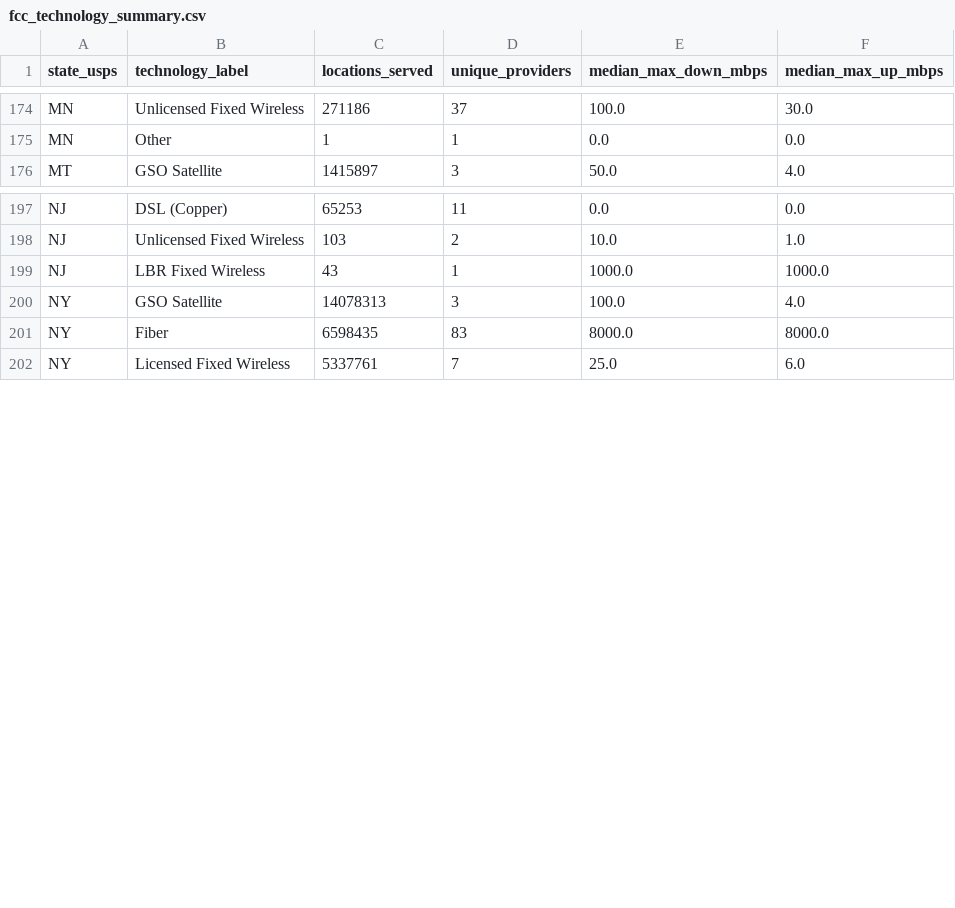
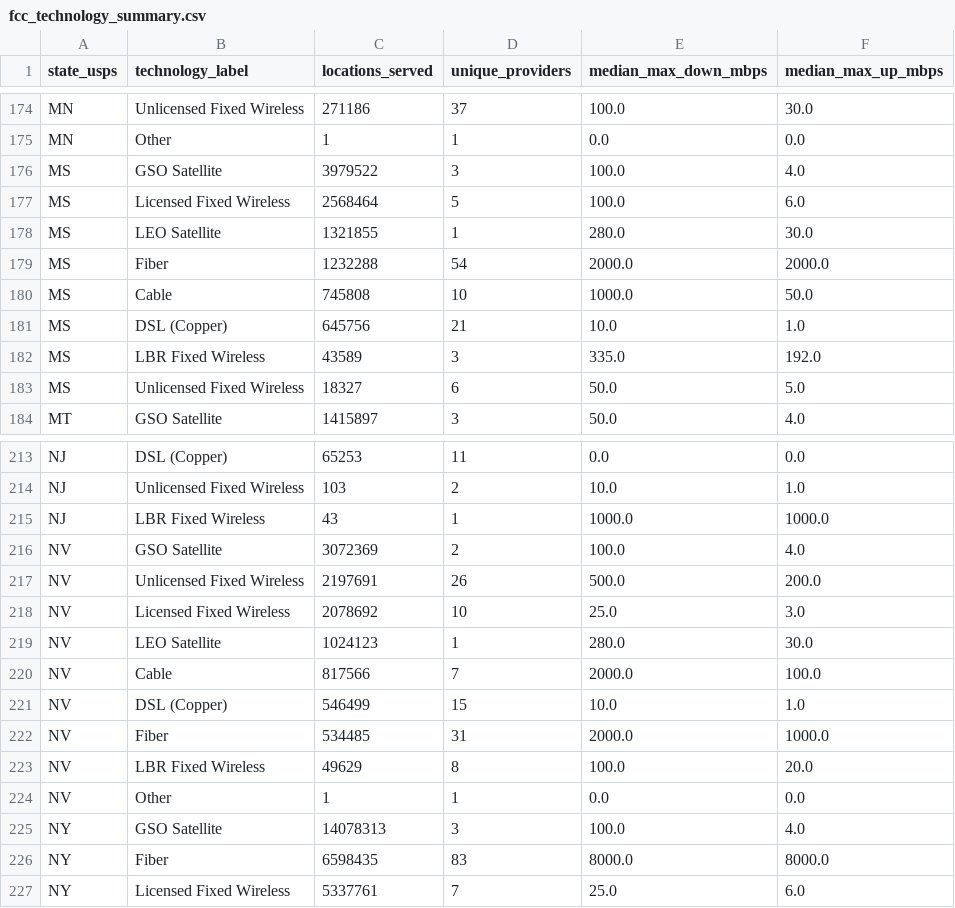
Before and after one commit to YashRao10/connectivity-cost-index, a CSV file: data/fcc_technology_summary.csv, drawn as a sheet; only a part is shown, gaps mark what is left out; the diff covers the shown part only.

```diff
--- a/data/fcc_technology_summary.csv
+++ b/data/fcc_technology_summary.csv
@@ -175,2 +175,10 @@ MN,Unlicensed Fixed Wireless,271186,37,100.0,30.0
 MN,Other,1,1,0.0,0.0
+MS,GSO Satellite,3979522,3,100.0,4.0
+MS,Licensed Fixed Wireless,2568464,5,100.0,6.0
+MS,LEO Satellite,1321855,1,280.0,30.0
+MS,Fiber,1232288,54,2000.0,2000.0
+MS,Cable,745808,10,1000.0,50.0
+MS,DSL (Copper),645756,21,10.0,1.0
+MS,LBR Fixed Wireless,43589,3,335.0,192.0
+MS,Unlicensed Fixed Wireless,18327,6,50.0,5.0
 MT,GSO Satellite,1415897,3,50.0,4.0
@@ -199,2 +215,11 @@ NJ,Unlicensed Fixed Wireless,103,2,10.0,1.0
 NJ,LBR Fixed Wireless,43,1,1000.0,1000.0
+NV,GSO Satellite,3072369,2,100.0,4.0
+NV,Unlicensed Fixed Wireless,2197691,26,500.0,200.0
+NV,Licensed Fixed Wireless,2078692,10,25.0,3.0
+NV,LEO Satellite,1024123,1,280.0,30.0
+NV,Cable,817566,7,2000.0,100.0
+NV,DSL (Copper),546499,15,10.0,1.0
+NV,Fiber,534485,31,2000.0,1000.0
+NV,LBR Fixed Wireless,49629,8,100.0,20.0
+NV,Other,1,1,0.0,0.0
 NY,GSO Satellite,14078313,3,100.0,4.0
```
Also changed, not shown: 8 added rows elsewhere in this file, data/cost_comparison_v1.csv, data/ookla_regional_summary.csv, 4 other files.
